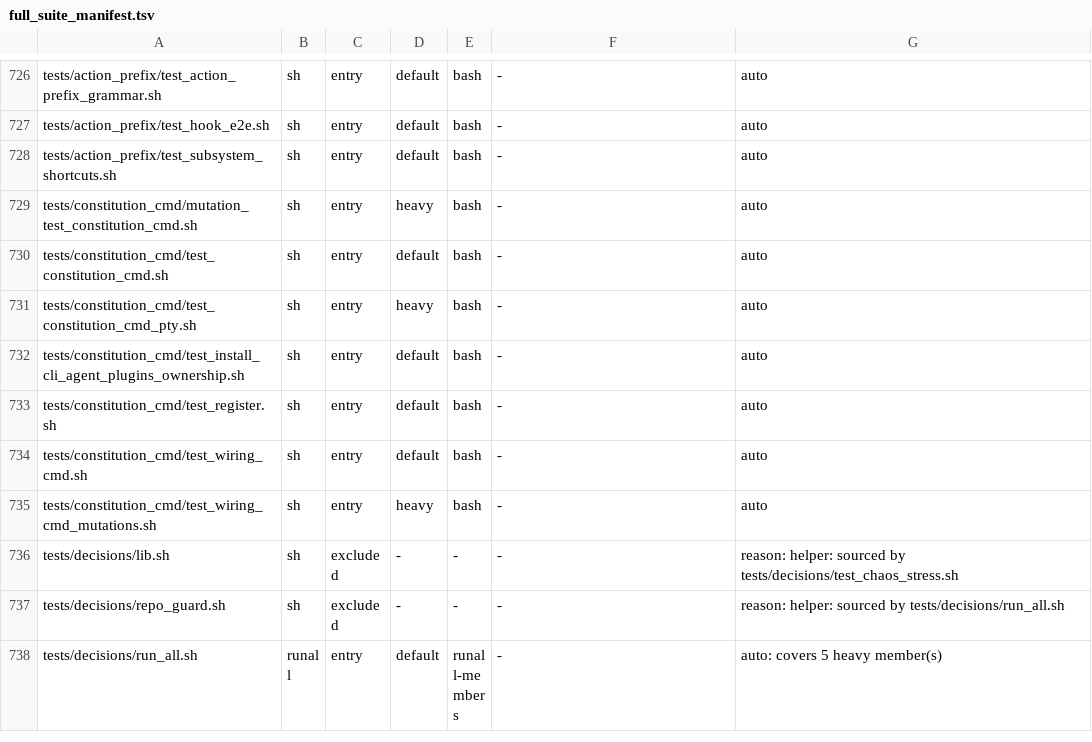
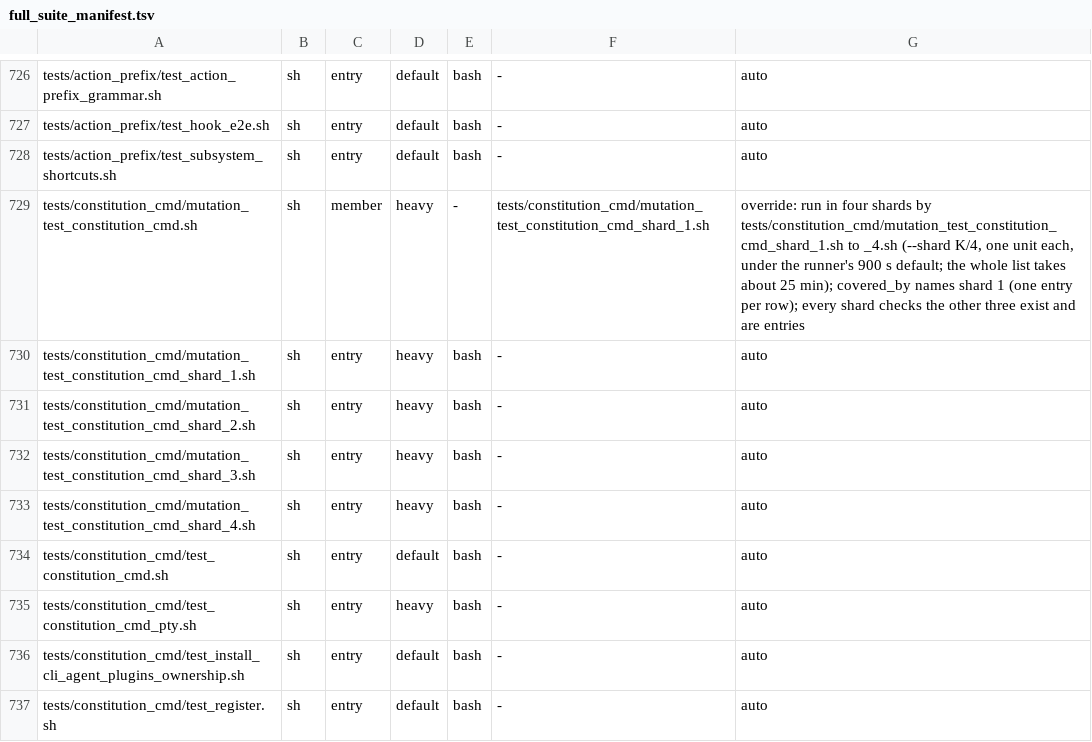
Before and after one commit to HelixDevelopment/constitution, a TSV file: config/full_suite_manifest.tsv, drawn as a sheet; only a part is shown, gaps mark what is left out; the shorter side is filled out with more unchanged rows.

```diff
--- a/config/full_suite_manifest.tsv
+++ b/config/full_suite_manifest.tsv
@@ -728,3 +728,7 @@ tests/action_prefix/test_hook_e2e.sh	sh	entry	default	bash	-	auto
 tests/action_prefix/test_subsystem_shortcuts.sh	sh	entry	default	bash	-	auto
-tests/constitution_cmd/mutation_test_constitution_cmd.sh	sh	entry	heavy	bash	-	auto
+tests/constitution_cmd/mutation_test_constitution_cmd.sh	sh	member	heavy	-	tests/constitution_cmd/mutation_test_constitution_cmd_shard_1.sh	override: run in four shards by tests/constitution_cmd/mutation_test_constitution_cmd_shard_1.sh to _4.sh (--shard K/4, one unit each, under the runner's 900 s default; the whole list takes about 25 min); covered_by names shard 1 (one entry per row); every shard checks the other three exist and are entries
+tests/constitution_cmd/mutation_test_constitution_cmd_shard_1.sh	sh	entry	heavy	bash	-	auto
+tests/constitution_cmd/mutation_test_constitution_cmd_shard_2.sh	sh	entry	heavy	bash	-	auto
+tests/constitution_cmd/mutation_test_constitution_cmd_shard_3.sh	sh	entry	heavy	bash	-	auto
+tests/constitution_cmd/mutation_test_constitution_cmd_shard_4.sh	sh	entry	heavy	bash	-	auto
 tests/constitution_cmd/test_constitution_cmd.sh	sh	entry	default	bash	-	auto
```
Also changed, not shown: 6 other files.
